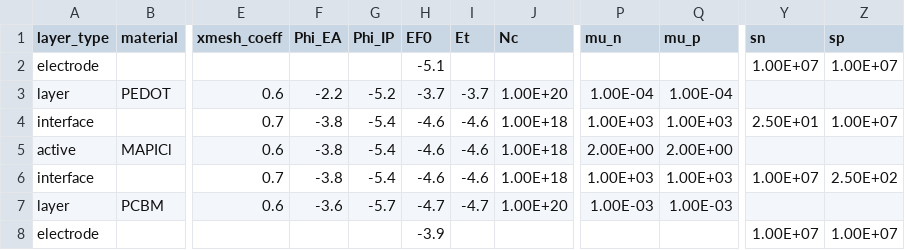
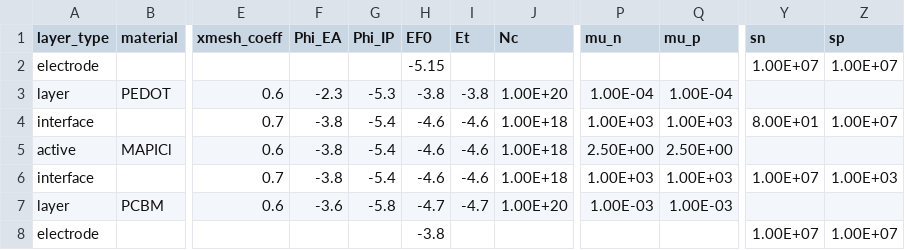
Before and after one commit to lucy-hart/Driftfusion, a CSV file: Input_files/PTAA_MAPI_ICBA_v2.csv, drawn as a sheet; only a part is shown, gaps mark what is left out; the diff names each change by its address in the sheet, - before the commit and + after, or states it on an @@ line.

```diff
--- a/Input_files/PTAA_MAPI_ICBA_v2.csv
+++ b/Input_files/PTAA_MAPI_ICBA_v2.csv
-H2 (EF0): -5.1
+H2 (EF0): -5.15
-F3 (Phi_EA): -2.2
+F3 (Phi_EA): -2.3
-G3 (Phi_IP): -5.2
+G3 (Phi_IP): -5.3
-H3 (EF0): -3.7
+H3 (EF0): -3.8
-I3 (Et): -3.7
+I3 (Et): -3.8
-Y4 (sn): 2.50E+01
+Y4 (sn): 8.00E+01
-P5 (mu_n): 2.00E+00
+P5 (mu_n): 2.50E+00
-Q5 (mu_p): 2.00E+00
+Q5 (mu_p): 2.50E+00
-Z6 (sp): 2.50E+02
+Z6 (sp): 1.00E+03
-G7 (Phi_IP): -5.7
+G7 (Phi_IP): -5.8
-H8 (EF0): -3.9
+H8 (EF0): -3.8
```
Also changed, not shown: Input_files/PTAA_MAPI_Kloc6_v2.csv, Input_files/PTAA_MAPI_PCBM_v2.csv, 1 other file.
